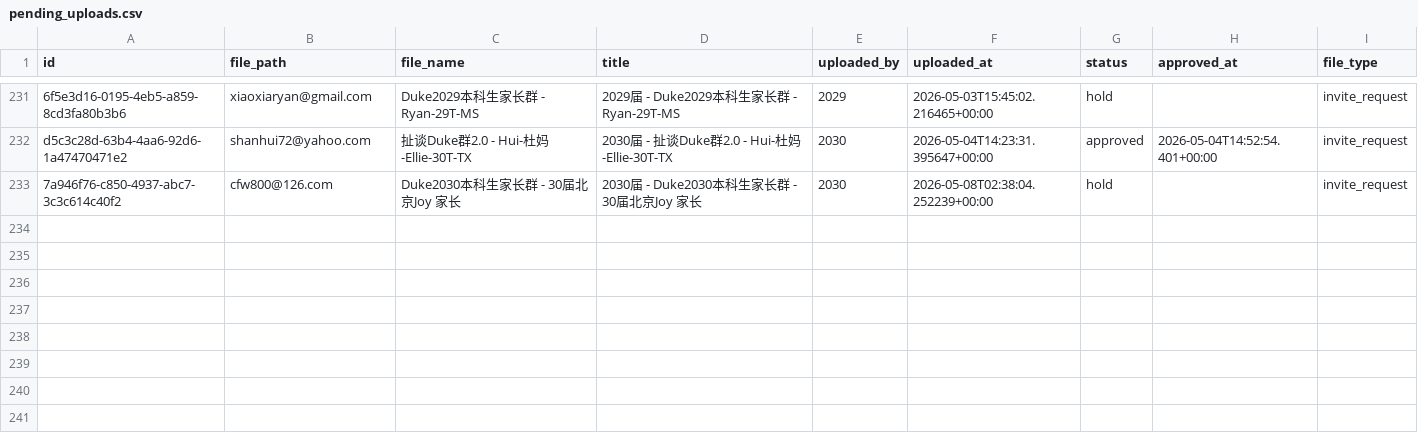
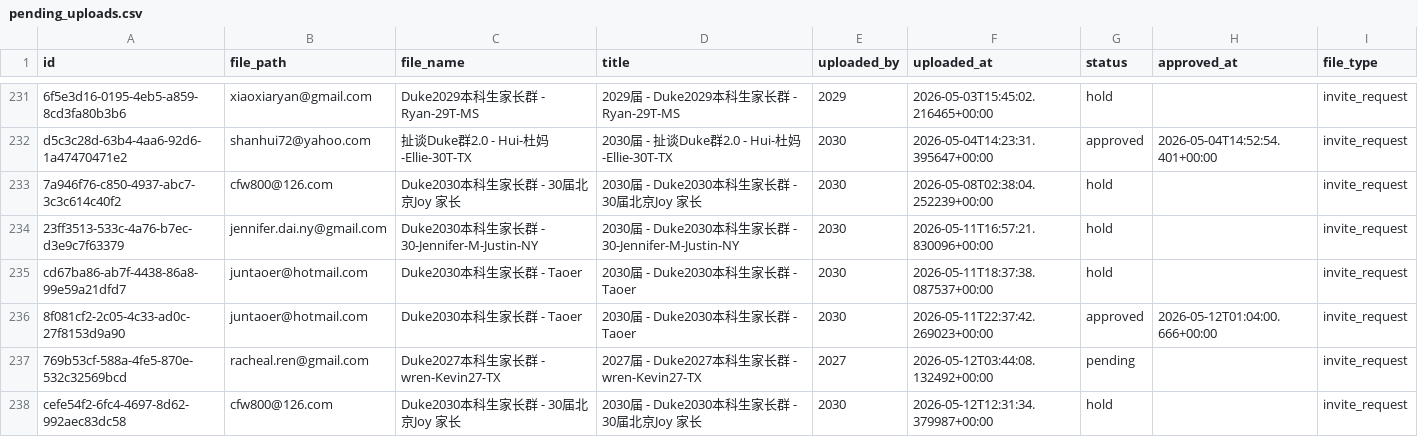
Before and after one commit to parentsduke/parentsduke, a CSV file: backup/latest/pending_uploads.csv, drawn as a sheet; only a part is shown, gaps mark what is left out.

```diff
--- a/backup/latest/pending_uploads.csv
+++ b/backup/latest/pending_uploads.csv
@@ -233 +233,6 @@ d5c3c28d-63b4-4aa6-92d6-1a47470471e2,shanhui72@yahoo.com,扯谈Duke群2.0 - Hui-
 7a946f76-c850-4937-abc7-3c3c614c40f2,cfw800@126.com,Duke2030本科生家长群 - 30届北京Joy 家长,2030届 - Duke2030本科生家长群 - 30届北京Joy 家长,2030,2026-05-08T02:38:04.252239+00:00,hold,,invite_request
+23ff3513-533c-4a76-b7ec-d3e9c7f63379,jennifer.dai.ny@gmail.com,Duke2030本科生家长群 - 30-Jennifer-M-Justin-NY,2030届 - Duke2030本科生家长群 - 30-Jennifer-M-Justin-NY,2030,2026-05-11T16:57:21.830096+00:00,hold,,invite_request
+cd67ba86-ab7f-4438-86a8-99e59a21dfd7,juntaoer@hotmail.com,Duke2030本科生家长群 - Taoer,2030届 - Duke2030本科生家长群 - Taoer,2030,2026-05-11T18:37:38.087537+00:00,hold,,invite_request
+8f081cf2-2c05-4c33-ad0c-27f8153d9a90,juntaoer@hotmail.com,Duke2030本科生家长群 - Taoer,2030届 - Duke2030本科生家长群 - Taoer,2030,2026-05-11T22:37:42.269023+00:00,approved,2026-05-12T01:04:00.666+00:00,invite_request
+769b53cf-588a-4fe5-870e-532c32569bcd,racheal.ren@gmail.com,Duke2027本科生家长群 - wren-Kevin27-TX,2027届 - Duke2027本科生家长群 - wren-Kevin27-TX,2027,2026-05-12T03:44:08.132492+00:00,pending,,invite_request
+cefe54f2-6fc4-4697-8d62-992aec83dc58,cfw800@126.com,Duke2030本科生家长群 - 30届北京Joy 家长,2030届 - Duke2030本科生家长群 - 30届北京Joy 家长,2030,2026-05-12T12:31:34.379987+00:00,hold,,invite_request
```
Also changed, not shown: backup/latest/admissions_submissions.csv, backup/latest/admissions_submissionsMulti.csv, 13 other files.
